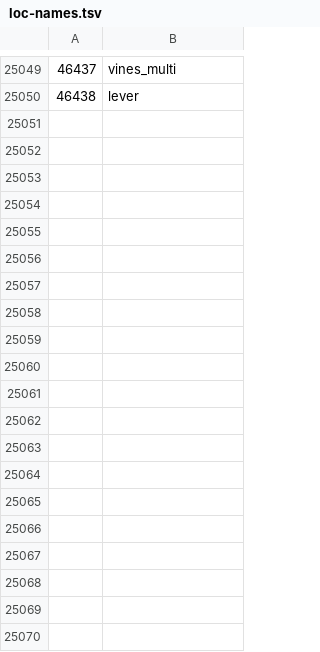
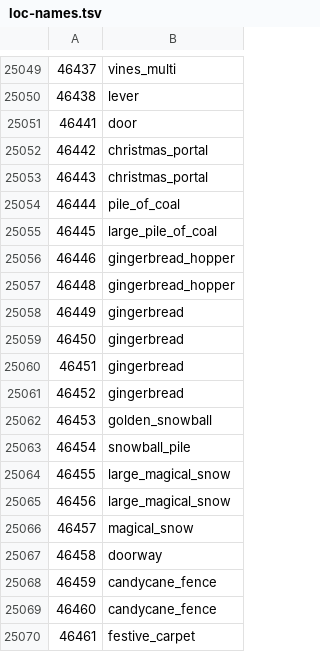
Before and after one commit to ThatGamerBlue/cs2-decompiler, a TSV file: src/main/resources/org/runestar/cs2/loc-names.tsv, drawn as a sheet; only a part is shown, gaps mark what is left out; the diff covers the shown part only; the diff names each change by its address in the sheet, - before the commit and + after, or states it on an @@ line.

```diff
--- a/src/main/resources/org/runestar/cs2/loc-names.tsv
+++ b/src/main/resources/org/runestar/cs2/loc-names.tsv
+row 25051: 46441 | door
+row 25052: 46442 | christmas_portal
+row 25053: 46443 | christmas_portal
+row 25054: 46444 | pile_of_coal
+row 25055: 46445 | large_pile_of_coal
+row 25056: 46446 | gingerbread_hopper
+row 25057: 46448 | gingerbread_hopper
+row 25058: 46449 | gingerbread
+row 25059: 46450 | gingerbread
+row 25060: 46451 | gingerbread
+row 25061: 46452 | gingerbread
+row 25062: 46453 | golden_snowball
+row 25063: 46454 | snowball_pile
+row 25064: 46455 | large_magical_snow
+row 25065: 46456 | large_magical_snow
+row 25066: 46457 | magical_snow
+row 25067: 46458 | doorway
+row 25068: 46459 | candycane_fence
+row 25069: 46460 | candycane_fence
+row 25070: 46461 | festive_carpet
```
Also changed, not shown: 54 added rows elsewhere in this file, src/main/resources/org/runestar/cs2/model-names.tsv, src/main/resources/org/runestar/cs2/npc-names.tsv, 6 other files.
